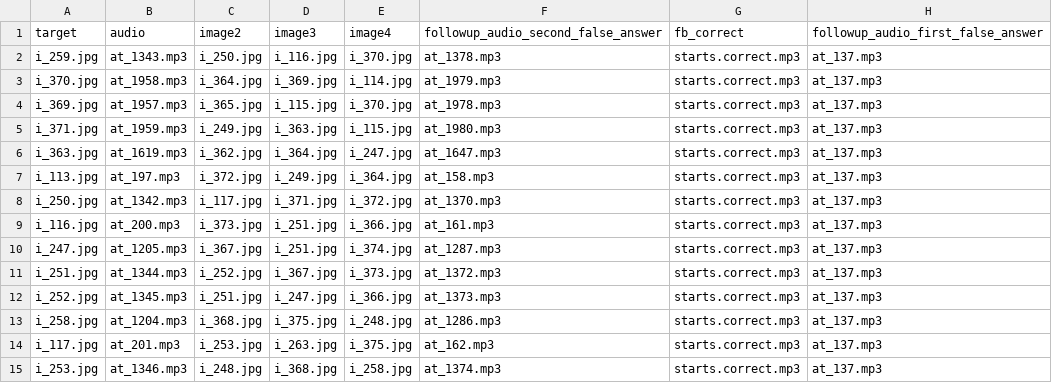
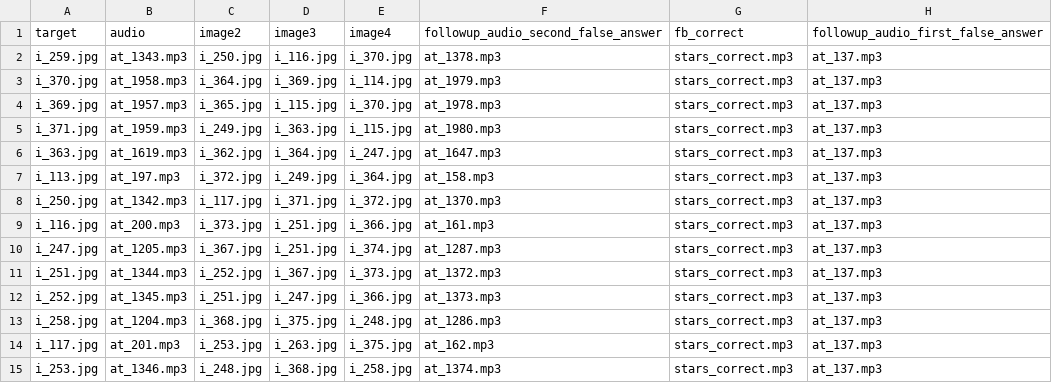
Before and after one commit to Janakibadu/Speak-Project, a CSV file: Speak Programming/Vocabulary week 10/K2_W10_V1_task.csv, drawn as a sheet.

```diff
--- a/Speak Programming/Vocabulary week 10/K2_W10_V1_task.csv
+++ b/Speak Programming/Vocabulary week 10/K2_W10_V1_task.csv
@@ -1,15 +1,15 @@
 target;audio;image2;image3;image4;followup_audio_second_false_answer;fb_correct;followup_audio_first_false_answer
-i_259.jpg;at_1343.mp3;i_250.jpg;i_116.jpg;i_370.jpg;at_1378.mp3;starts.correct.mp3;at_137.mp3
-i_370.jpg;at_1958.mp3;i_364.jpg;i_369.jpg;i_114.jpg;at_1979.mp3;starts.correct.mp3;at_137.mp3
-i_369.jpg;at_1957.mp3;i_365.jpg;i_115.jpg;i_370.jpg;at_1978.mp3;starts.correct.mp3;at_137.mp3
-i_371.jpg;at_1959.mp3;i_249.jpg;i_363.jpg;i_115.jpg;at_1980.mp3;starts.correct.mp3;at_137.mp3
-i_363.jpg;at_1619.mp3;i_362.jpg;i_364.jpg;i_247.jpg;at_1647.mp3;starts.correct.mp3;at_137.mp3
-i_113.jpg;at_197.mp3;i_372.jpg;i_249.jpg;i_364.jpg;at_158.mp3;starts.correct.mp3;at_137.mp3
-i_250.jpg;at_1342.mp3;i_117.jpg;i_371.jpg;i_372.jpg;at_1370.mp3;starts.correct.mp3;at_137.mp3
-i_116.jpg;at_200.mp3;i_373.jpg;i_251.jpg;i_366.jpg;at_161.mp3;starts.correct.mp3;at_137.mp3
-i_247.jpg;at_1205.mp3;i_367.jpg;i_251.jpg;i_374.jpg;at_1287.mp3;starts.correct.mp3;at_137.mp3
-i_251.jpg;at_1344.mp3;i_252.jpg;i_367.jpg;i_373.jpg;at_1372.mp3;starts.correct.mp3;at_137.mp3
-i_252.jpg;at_1345.mp3;i_251.jpg;i_247.jpg;i_366.jpg;at_1373.mp3;starts.correct.mp3;at_137.mp3
-i_258.jpg;at_1204.mp3;i_368.jpg;i_375.jpg;i_248.jpg;at_1286.mp3;starts.correct.mp3;at_137.mp3
-i_117.jpg;at_201.mp3;i_253.jpg;i_263.jpg;i_375.jpg;at_162.mp3;starts.correct.mp3;at_137.mp3
-i_253.jpg;at_1346.mp3;i_248.jpg;i_368.jpg;i_258.jpg;at_1374.mp3;starts.correct.mp3;at_137.mp3
+i_259.jpg;at_1343.mp3;i_250.jpg;i_116.jpg;i_370.jpg;at_1378.mp3;stars_correct.mp3;at_137.mp3
+i_370.jpg;at_1958.mp3;i_364.jpg;i_369.jpg;i_114.jpg;at_1979.mp3;stars_correct.mp3;at_137.mp3
+i_369.jpg;at_1957.mp3;i_365.jpg;i_115.jpg;i_370.jpg;at_1978.mp3;stars_correct.mp3;at_137.mp3
+i_371.jpg;at_1959.mp3;i_249.jpg;i_363.jpg;i_115.jpg;at_1980.mp3;stars_correct.mp3;at_137.mp3
+i_363.jpg;at_1619.mp3;i_362.jpg;i_364.jpg;i_247.jpg;at_1647.mp3;stars_correct.mp3;at_137.mp3
+i_113.jpg;at_197.mp3;i_372.jpg;i_249.jpg;i_364.jpg;at_158.mp3;stars_correct.mp3;at_137.mp3
+i_250.jpg;at_1342.mp3;i_117.jpg;i_371.jpg;i_372.jpg;at_1370.mp3;stars_correct.mp3;at_137.mp3
+i_116.jpg;at_200.mp3;i_373.jpg;i_251.jpg;i_366.jpg;at_161.mp3;stars_correct.mp3;at_137.mp3
+i_247.jpg;at_1205.mp3;i_367.jpg;i_251.jpg;i_374.jpg;at_1287.mp3;stars_correct.mp3;at_137.mp3
+i_251.jpg;at_1344.mp3;i_252.jpg;i_367.jpg;i_373.jpg;at_1372.mp3;stars_correct.mp3;at_137.mp3
+i_252.jpg;at_1345.mp3;i_251.jpg;i_247.jpg;i_366.jpg;at_1373.mp3;stars_correct.mp3;at_137.mp3
+i_258.jpg;at_1204.mp3;i_368.jpg;i_375.jpg;i_248.jpg;at_1286.mp3;stars_correct.mp3;at_137.mp3
+i_117.jpg;at_201.mp3;i_253.jpg;i_263.jpg;i_375.jpg;at_162.mp3;stars_correct.mp3;at_137.mp3
+i_253.jpg;at_1346.mp3;i_248.jpg;i_368.jpg;i_258.jpg;at_1374.mp3;stars_correct.mp3;at_137.mp3
```
Also changed, not shown: Speak Programming/Grammar week 10/K2_W10_G4_task.csv, Speak Programming/Grammar week 12/K2_W12_G3_reflection_adaption.csv, 56 other files.
